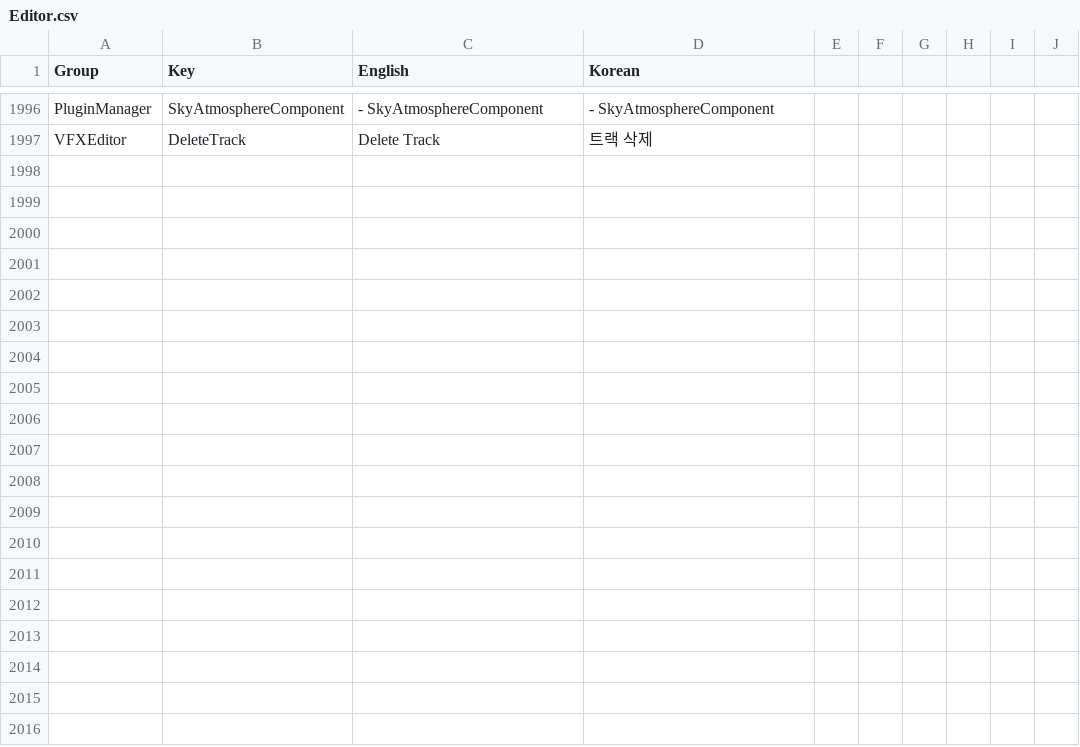
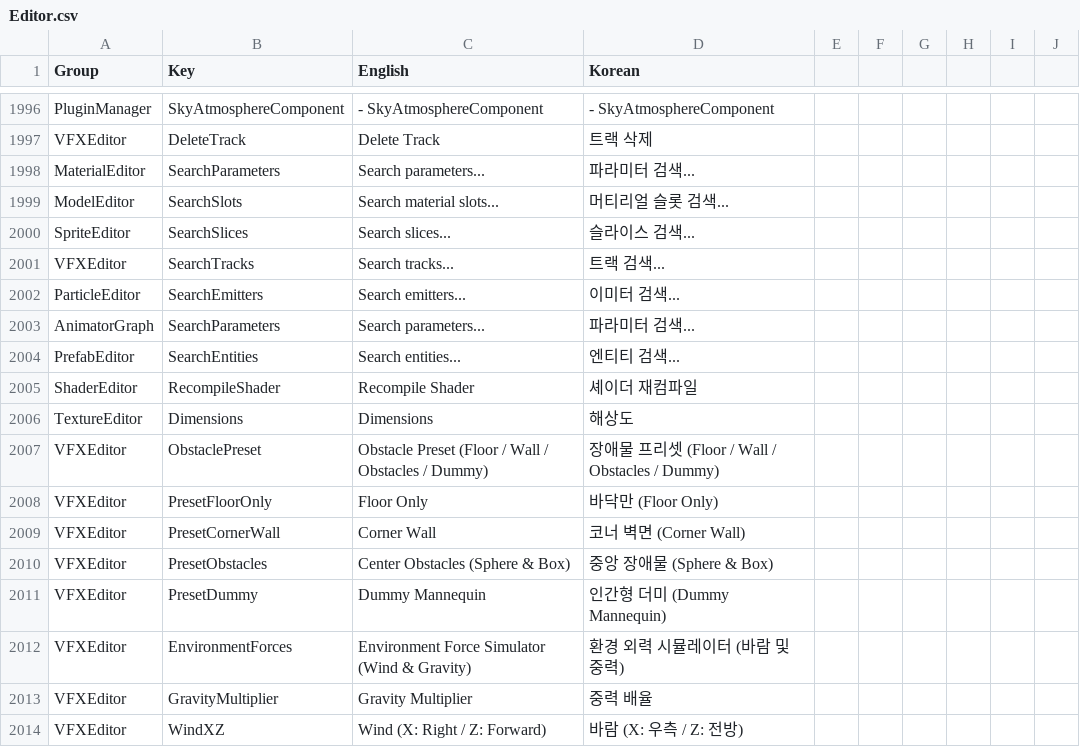
Before and after one commit to Bamtoliya/BamEngine, a CSV file: Editor/Resources/Data/Localization/Editor.csv, drawn as a sheet; only a part is shown, gaps mark what is left out.

```diff
--- a/Editor/Resources/Data/Localization/Editor.csv
+++ b/Editor/Resources/Data/Localization/Editor.csv
@@ -1997 +1997,18 @@ PluginManager,SkyAtmosphereComponent,- SkyAtmosphereComponent,- SkyAtmosphereCom
 VFXEditor,DeleteTrack,Delete Track,트랙 삭제
+MaterialEditor,SearchParameters,Search parameters...,파라미터 검색...
+ModelEditor,SearchSlots,Search material slots...,머티리얼 슬롯 검색...
+SpriteEditor,SearchSlices,Search slices...,슬라이스 검색...
+VFXEditor,SearchTracks,Search tracks...,트랙 검색...
+ParticleEditor,SearchEmitters,Search emitters...,이미터 검색...
+AnimatorGraph,SearchParameters,Search parameters...,파라미터 검색...
+PrefabEditor,SearchEntities,Search entities...,엔티티 검색...
+ShaderEditor,RecompileShader,Recompile Shader,셰이더 재컴파일
+TextureEditor,Dimensions,Dimensions,해상도
+VFXEditor,ObstaclePreset,Obstacle Preset (Floor / Wall / Obstacles / Dummy),장애물 프리셋 (Floor / Wall / Obstacles / Dummy)
+VFXEditor,PresetFloorOnly,Floor Only,바닥만 (Floor Only)
+VFXEditor,PresetCornerWall,Corner Wall,코너 벽면 (Corner Wall)
+VFXEditor,PresetObstacles,Center Obstacles (Sphere & Box),중앙 장애물 (Sphere & Box)
+VFXEditor,PresetDummy,Dummy Mannequin,인간형 더미 (Dummy Mannequin)
+VFXEditor,EnvironmentForces,Environment Force Simulator (Wind & Gravity),환경 외력 시뮬레이터 (바람 및 중력)
+VFXEditor,GravityMultiplier,Gravity Multiplier,중력 배율
+VFXEditor,WindXZ,Wind (X: Right / Z: Forward),바람 (X: 우측 / Z: 전방)
```
Also changed, not shown: 24 other files.
